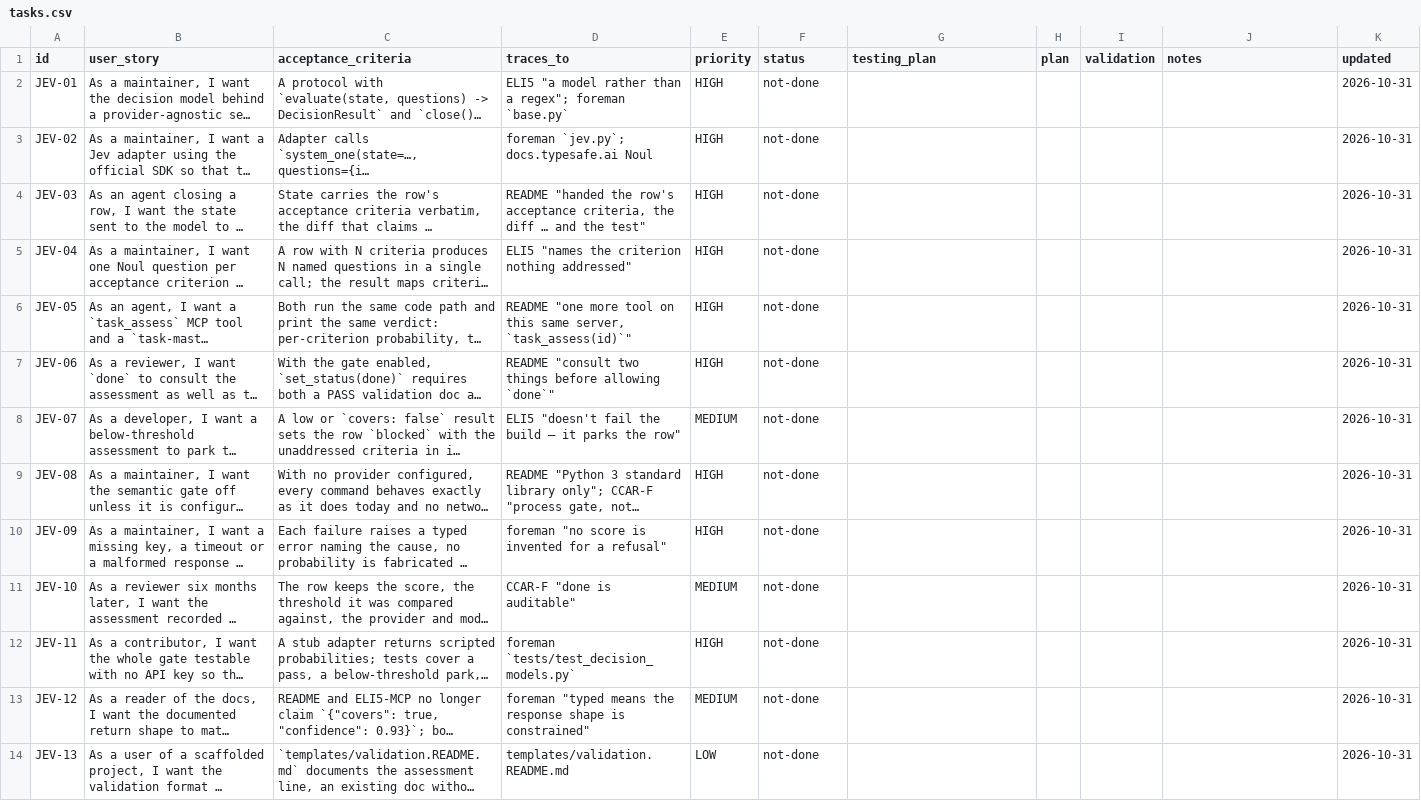
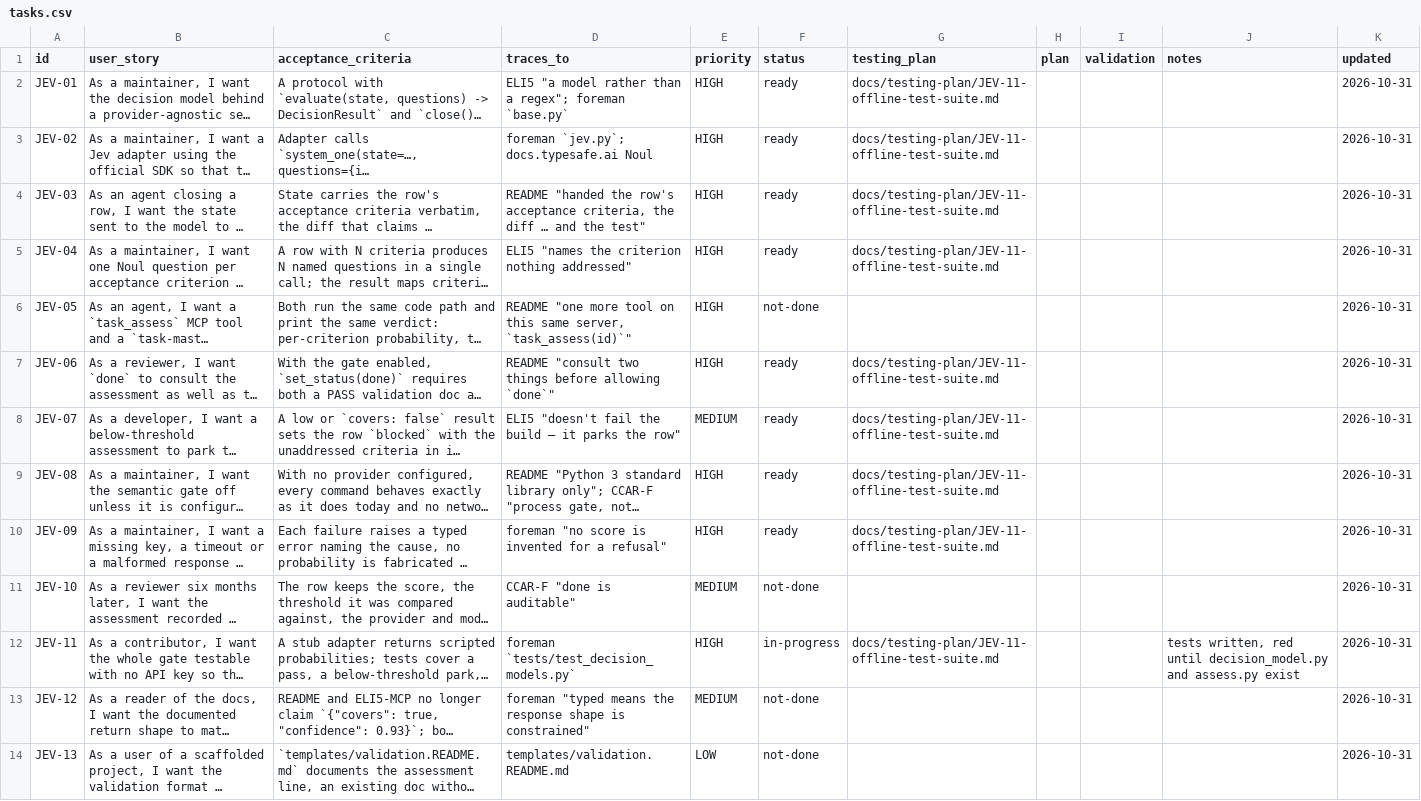
Before and after one commit to josepalala-dev/ai-tool-docs, a CSV file: dev-tasks/tasks.csv, drawn as a sheet; long unchanged cells end in …; the diff names each change by its address in the sheet, - before the commit and + after, or states it on an @@ line.

```diff
--- a/dev-tasks/tasks.csv
+++ b/dev-tasks/tasks.csv
-F2:F5 (status): not-done
+F2:F5 (status): ready
-G2:G5 (testing_plan): (empty)
+G2:G5 (testing_plan): docs/testing-plan/JEV-11-offline-test-suite.md
-F7:F10 (status): not-done
+F7:F10 (status): ready
-G7:G10 (testing_plan): (empty)
+G7:G10 (testing_plan): docs/testing-plan/JEV-11-offline-test-suite.md
-F12 (status): not-done
+F12 (status): in-progress
-G12 (testing_plan): (empty)
+G12 (testing_plan): docs/testing-plan/JEV-11-offline-test-suite.md
-J12 (notes): (empty)
+J12 (notes): tests written, red until decision_model.py and assess.py exist
```
